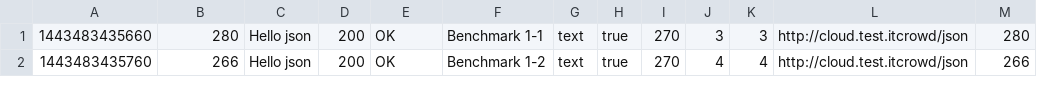
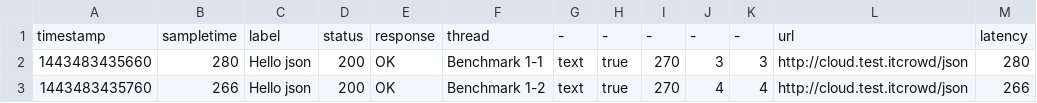
Before and after one commit to Verber/cloud-vms-performance-test, a CSV file: jmeter/build/azure/requests.csv, drawn as a sheet; only a part is shown.

Commit message:
Added labels to csv data

```diff
--- a/jmeter/build/azure/requests.csv
+++ b/jmeter/build/azure/requests.csv
@@ -1 +1,2 @@
+timestamp, sampletime, label, status, response, thread, -, -, -, -, -, url, latency
 1443483435660,280,Hello json,200,OK,Benchmark 1-1,text,true,270,3,3,http://cloud.test.itcrowd/json,280
```
Also changed, not shown: jmeter/build/amazon.m4/requests.csv, jmeter/build/digitalocean/requests.csv, 3 other files.
